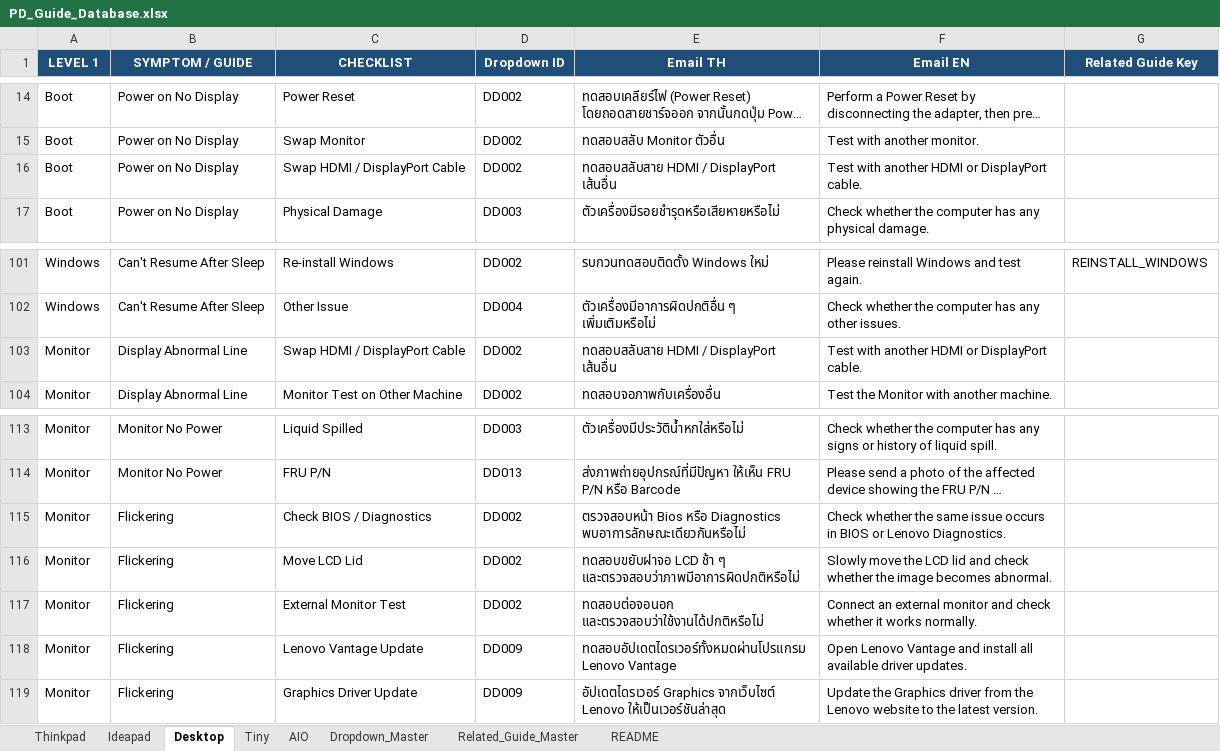
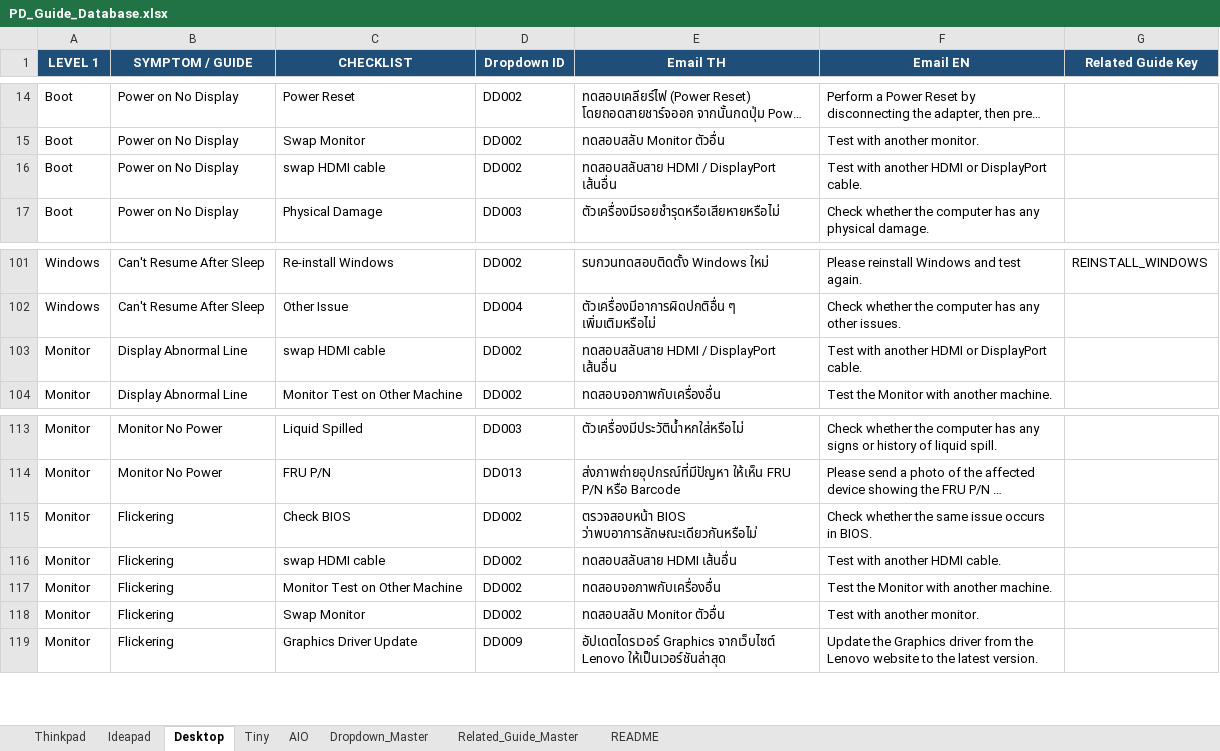
Before and after one commit to corematrix-th/pd-guide-toolkit, an Excel workbook: PD_Guide_Database.xlsx, sheet Desktop, drawn as a sheet; only a part is shown, gaps mark what is left out; long unchanged cells end in …; values as stored, in another font and other column widths than the file's, no borders; the diff names each change by its address in the sheet, - before the commit and + after, or states it on an @@ line.

```diff
--- a/PD_Guide_Database.xlsx (sheet Desktop)
+++ b/PD_Guide_Database.xlsx (sheet Desktop)
-C16 (CHECKLIST): Swap HDMI / DisplayPort Cable
+C16 (CHECKLIST): swap HDMI cable
-C103 (CHECKLIST): Swap HDMI / DisplayPort Cable
+C103 (CHECKLIST): swap HDMI cable
-C115 (CHECKLIST): Check BIOS / Diagnostics
+C115 (CHECKLIST): Check BIOS
-E115 (Email TH): ตรวจสอบหน้า Bios หรือ Diagnostics พบอาการลักษณะเดียวกันหรือไม่
+E115 (Email TH): ตรวจสอบหน้า BIOS ว่าพบอาการลักษณะเดียวกันหรือไม่
-F115 (Email EN): …occurs in BIOS or Lenovo Diagnostics.
+F115 (Email EN): …occurs in BIOS.
-C116 (CHECKLIST): Move LCD Lid
+C116 (CHECKLIST): swap HDMI cable
-E116 (Email TH): ทดสอบขยับฝาจอ LCD ช้า ๆ และตรวจสอบว่าภาพมีอาการผิดปกติหรือไม่
+E116 (Email TH): ทดสอบสลับสาย HDMI เส้นอื่น
-F116 (Email EN): Slowly move the LCD lid and check whether the image becomes abnormal.
+F116 (Email EN): Test with another HDMI cable.
-C117 (CHECKLIST): External Monitor Test
+C117 (CHECKLIST): Monitor Test on Other Machine
-E117 (Email TH): ทดสอบต่อจอนอก และตรวจสอบว่าใช้งานได้ปกติหรือไม่
+E117 (Email TH): ทดสอบจอภาพกับเครื่องอื่น
-F117 (Email EN): Connect an external monitor and check whether it works normally.
+F117 (Email EN): Test the Monitor with another machine.
-C118 (CHECKLIST): Lenovo Vantage Update
+C118 (CHECKLIST): Swap Monitor
-D118 (Dropdown ID): DD009
+D118 (Dropdown ID): DD002
-E118 (Email TH): ทดสอบอัปเดตไดรเวอร์ทั้งหมดผ่านโปรแกรม Lenovo Vantage
+E118 (Email TH): ทดสอบสลับ Monitor ตัวอื่น
-F118 (Email EN): Open Lenovo Vantage and install all available driver updates.
+F118 (Email EN): Test with another monitor.
```
Also changed, not shown: sheet Thinkpad, sheet AIO, sheet Ideapad, sheet README, sheet Tiny, Labor Mapping.xlsx, 34 other files.
